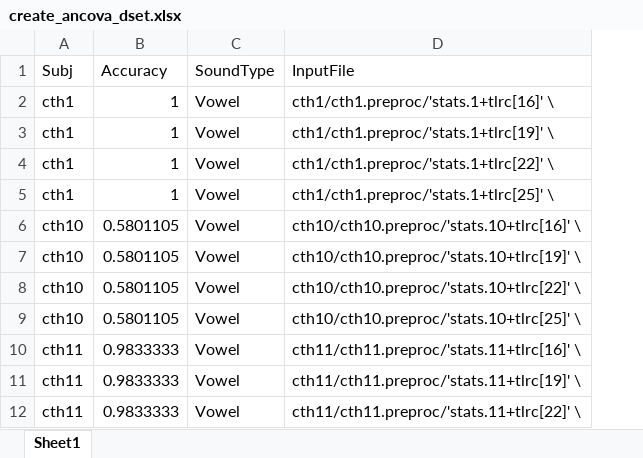
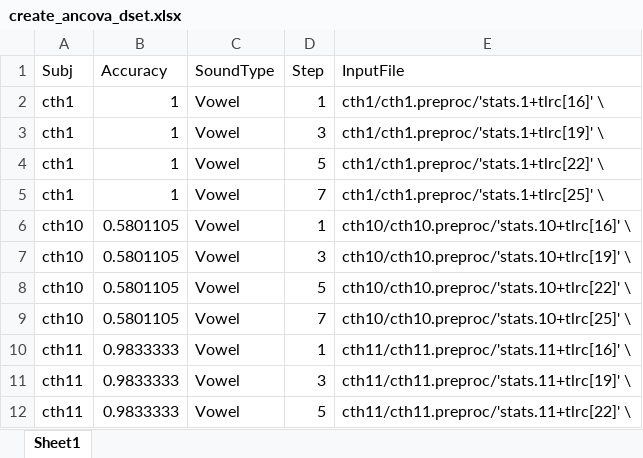
Before and after one commit to disaltzman/Cthulhu-fMRI, an Excel workbook: scripts/create_ancova_dset.xlsx, sheet Sheet1, drawn as a sheet; only a part is shown; values as stored, in another font and other column widths than the file's, no borders; the diff names each change by its address in the sheet, - before the commit and + after, or states it on an @@ line.

```diff
--- a/scripts/create_ancova_dset.xlsx (sheet Sheet1)
+++ b/scripts/create_ancova_dset.xlsx (sheet Sheet1)
+column D (Step), rows 2-12: 1 | 3 | 5 | 7 | 1 | 3 | 5 | 7 | 1 | 3 | 5
```
Also changed, not shown: 51 other files.
